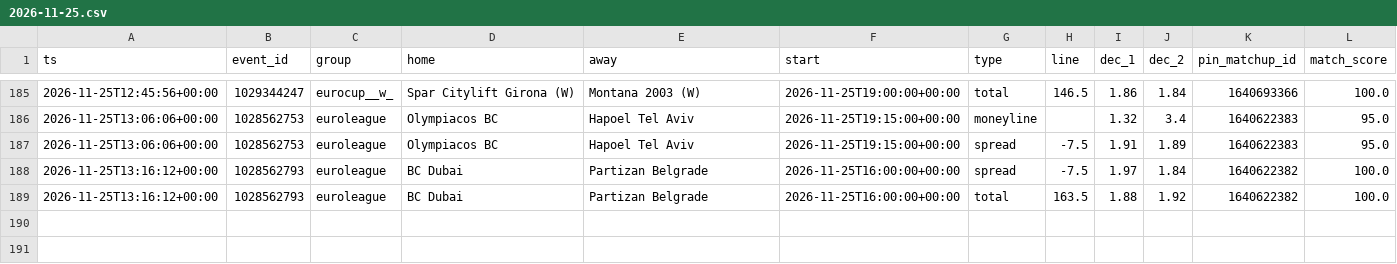
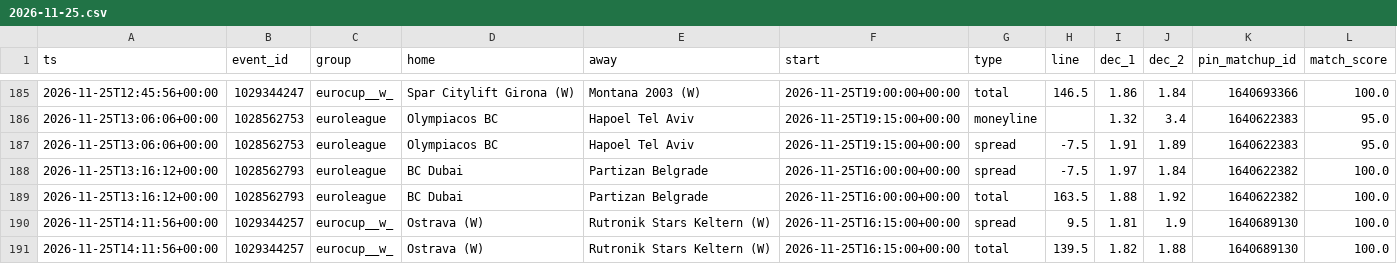
Before and after one commit to dataztrul/hoopsedge-odds, a CSV file: data/kambi/2026-11-25.csv, drawn as a sheet; only a part is shown, gaps mark what is left out.

```diff
--- a/data/kambi/2026-11-25.csv
+++ b/data/kambi/2026-11-25.csv
@@ -189 +189,3 @@ ts,event_id,group,home,away,start,type,line,dec_1,dec_2,pin_matchup_id,match_sco
 2026-11-25T13:16:12+00:00,1028562793,euroleague,BC Dubai,Partizan Belgrade,2026-11-25T16:00:00+00:00,total,163.5,1.88,1.92,1640622382,100.0
+2026-11-25T14:11:56+00:00,1029344257,eurocup__w_,Ostrava (W),Rutronik Stars Keltern (W),2026-11-25T16:15:00+00:00,spread,9.5,1.81,1.9,1640689130,100.0
+2026-11-25T14:11:56+00:00,1029344257,eurocup__w_,Ostrava (W),Rutronik Stars Keltern (W),2026-11-25T16:15:00+00:00,total,139.5,1.82,1.88,1640689130,100.0
```
Also changed, not shown: data/matchups.csv, 1 other file.
